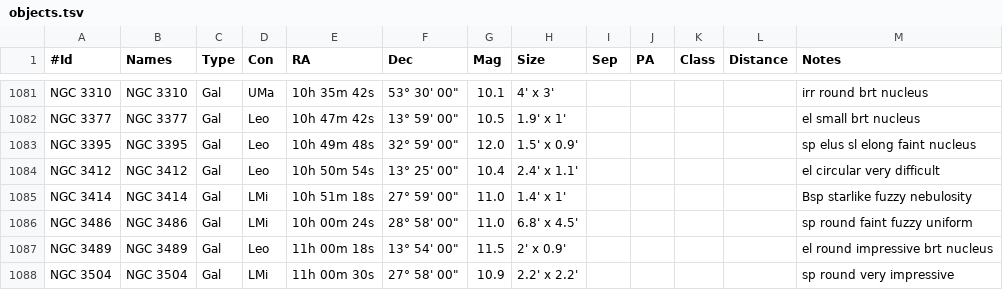
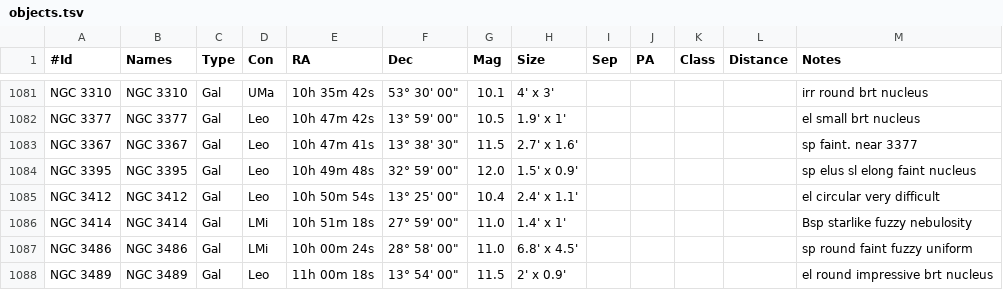
Before and after one commit to jonathanacross/astrodb, a TSV file: data/objects.tsv, drawn as a sheet; only a part is shown, gaps mark what is left out; the shorter side is filled out with more unchanged rows.

```diff
--- a/data/objects.tsv
+++ b/data/objects.tsv
@@ -1082,2 +1082,3 @@ NGC 3310	NGC 3310	Gal	UMa	10h 35m 42s	53° 30' 00"	10.1	4' x 3'					irr round br
 NGC 3377	NGC 3377	Gal	Leo	10h 47m 42s	13° 59' 00"	10.5	1.9' x 1'					el small brt nucleus
+NGC 3367	NGC 3367	Gal	Leo	10h 47m 41s	13° 38' 30"	11.5	2.7' x 1.6'					sp faint. near 3377
 NGC 3395	NGC 3395	Gal	Leo	10h 49m 48s	32° 59' 00"	12.0	1.5' x 0.9'					sp elus sl elong faint nucleus
```
Also changed, not shown: data/observations.tsv.
